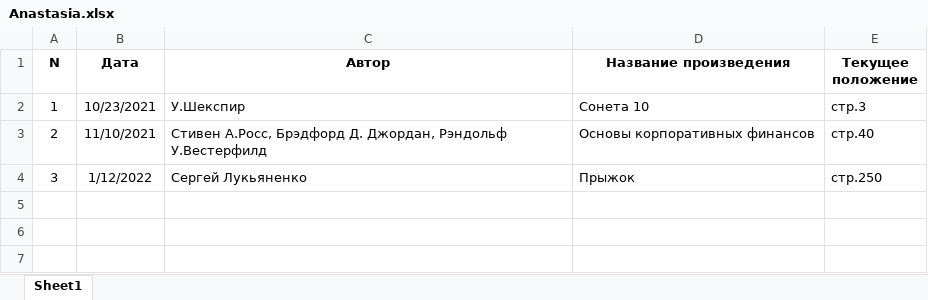
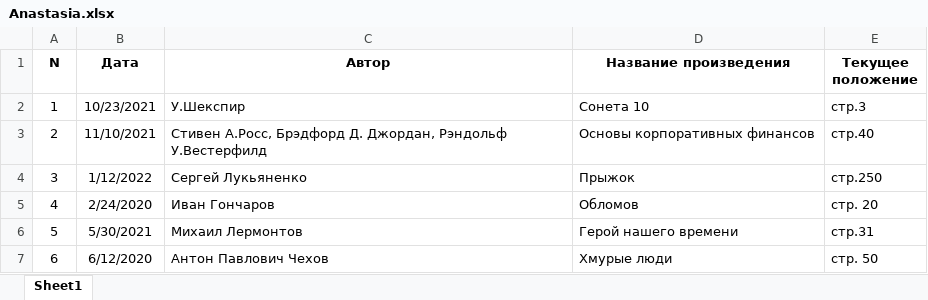
Before and after one commit to J4ckIsB4ck/Library, an Excel workbook: Anastasia.xlsx, sheet Sheet1, drawn as a sheet; values as stored, in another font and other column widths than the file's, no borders; the diff names each change by its address in the sheet, - before the commit and + after, or states it on an @@ line.

```diff
--- a/Anastasia.xlsx (sheet Sheet1)
+++ b/Anastasia.xlsx (sheet Sheet1)
+row 5: 4 | 2/24/2020 | Иван Гончаров | Обломов | стр. 20
+row 6: 5 | 5/30/2021 | Михаил Лермонтов | Герой нашего времени | стр.31
+row 7: 6 | 6/12/2020 | Антон Павлович Чехов | Хмурые люди | стр. 50
```
Also changed, not shown: Ion.xlsx.
